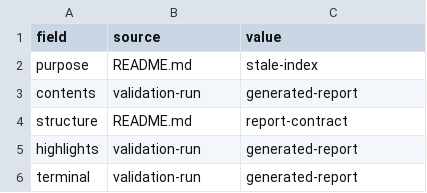
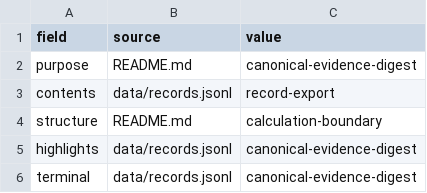
Before and after one commit to Millstone123/quarterly-service-reliability-review-document, a CSV file: data/manifest.csv, drawn as a sheet.

Commit message:
r207: require an iterated canonical evidence digest

```diff
--- a/data/manifest.csv
+++ b/data/manifest.csv
@@ -1,6 +1,6 @@
 field,source,value
-purpose,README.md,stale-index
-contents,validation-run,generated-report
-structure,README.md,report-contract
-highlights,validation-run,generated-report
-terminal,validation-run,generated-report
+purpose,README.md,canonical-evidence-digest
+contents,data/records.jsonl,record-export
+structure,README.md,calculation-boundary
+highlights,data/records.jsonl,canonical-evidence-digest
+terminal,data/records.jsonl,canonical-evidence-digest
```
Also changed, not shown: 5 other files.
